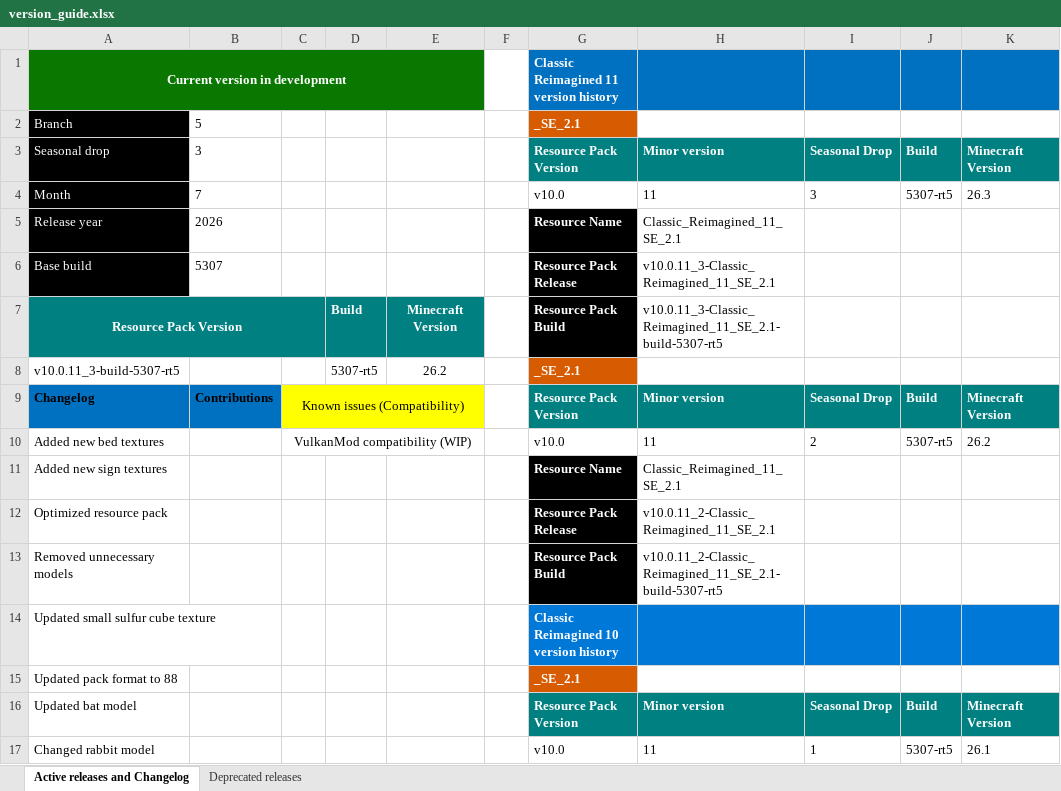
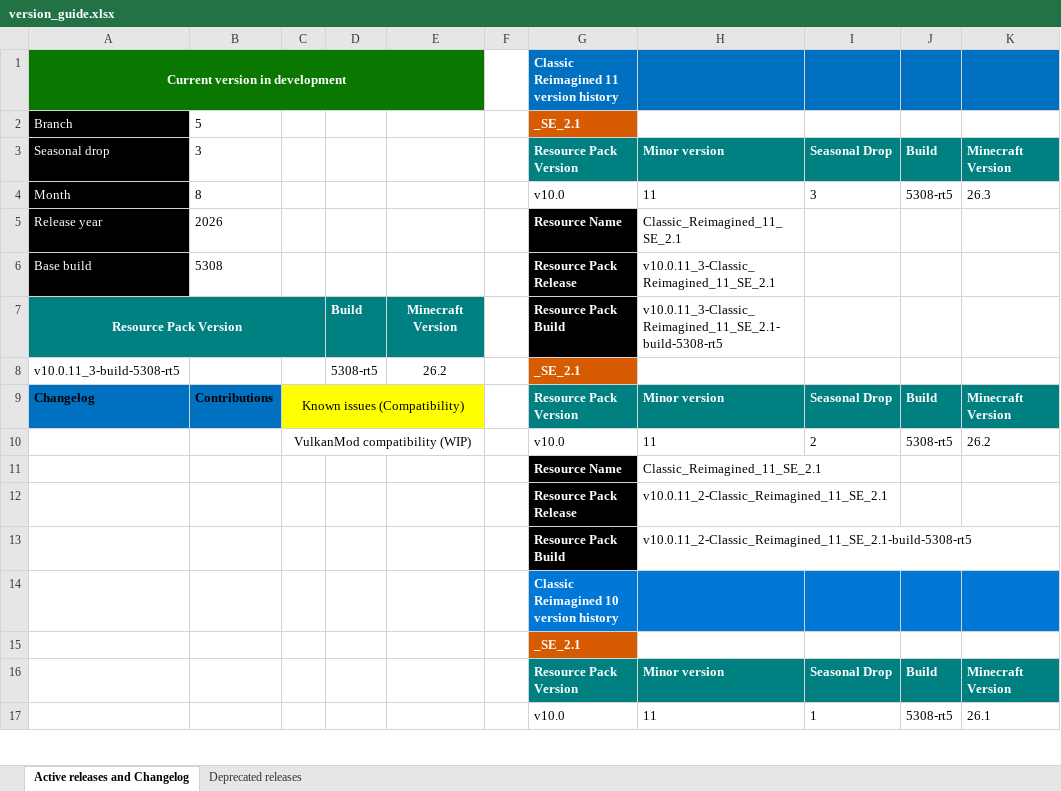
Before and after one commit to DogeStudiosSoftware/Classic-Reimagined, an Excel workbook: version_guide.xlsx, sheet Active releases and Changelog, drawn as a sheet; only a part is shown; values as stored, in another font and other column widths than the file's, no borders; the diff covers the shown part only; the diff names each change by its address in the sheet, - before the commit and + after, or states it on an @@ line.

Commit message:
Update version_guide.xlsx
Co-Authored-By: Arc360 <155182753+arc360alt@users.noreply.github.com>
Co-Authored-By: Katsumi_Neko <63895016+katsumi-neko@users.noreply.github.com>
Co-Authored-By: shmoobalizer <53633630+shmoobalizer@users.noreply.github.com>

```diff
--- a/version_guide.xlsx (sheet Active releases and Changelog)
+++ b/version_guide.xlsx (sheet Active releases and Changelog)
-B4: 7
+B4: 8
-J4: 5307-rt5
+J4: 5308-rt5
-B6: 5307
+B6: 5308
-H7: v10.0.11_3-Classic_Reimagined_11_SE_2.1-build-5307-rt5
+H7: v10.0.11_3-Classic_Reimagined_11_SE_2.1-build-5308-rt5
-A8: v10.0.11_3-build-5307-rt5
+A8: v10.0.11_3-build-5308-rt5
-D8: 5307-rt5
+D8: 5308-rt5
-A10: Added new bed textures
+A10: (empty)
-J10: 5307-rt5
+J10: 5308-rt5
-A11: Added new sign textures
+A11: (empty)
-A12: Optimized resource pack
+A12: (empty)
-A13: Removed unnecessary models
+A13: (empty)
-H13: v10.0.11_2-Classic_Reimagined_11_SE_2.1-build-5307-rt5
+H13: v10.0.11_2-Classic_Reimagined_11_SE_2.1-build-5308-rt5
-A14: Updated small sulfur cube texture
+A14: (empty)
-A15: Updated pack format to 88
+A15: (empty)
-A16: Updated bat model
+A16: (empty)
-A17: Changed rabbit model
+A17: (empty)
-J17: 5307-rt5
+J17: 5308-rt5
```
Also changed, not shown: 23 edited cells elsewhere in this sheet.
